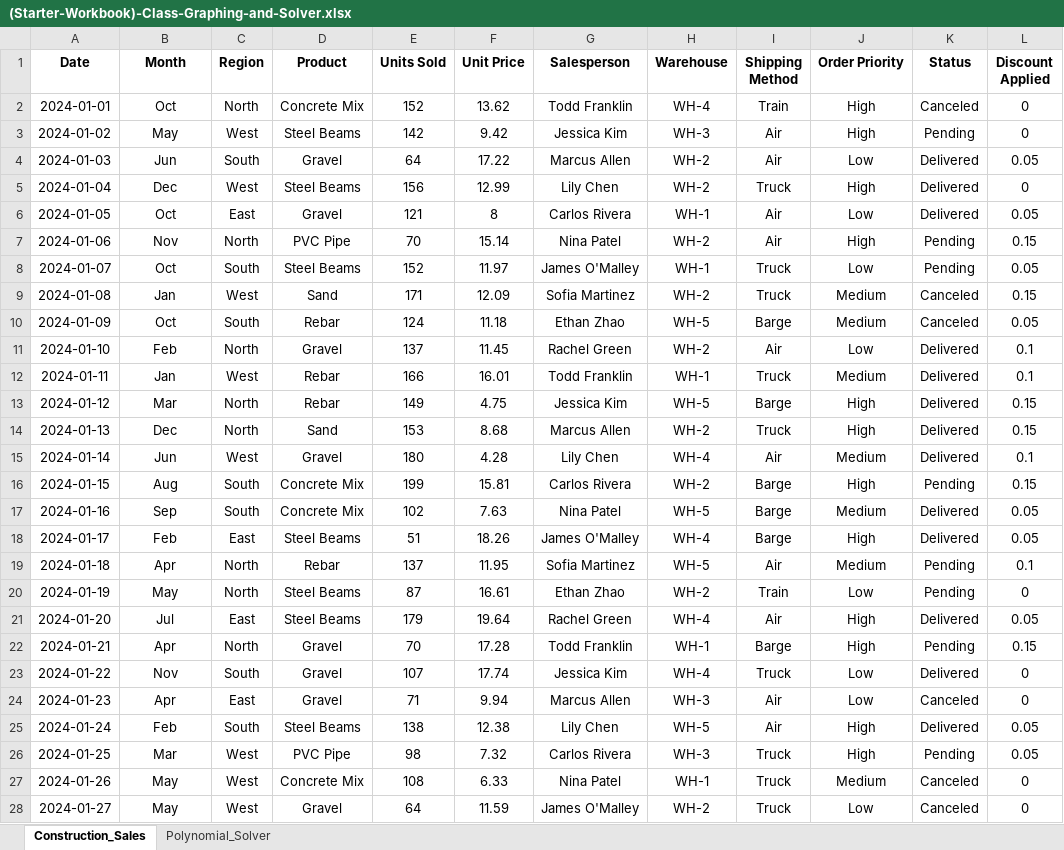
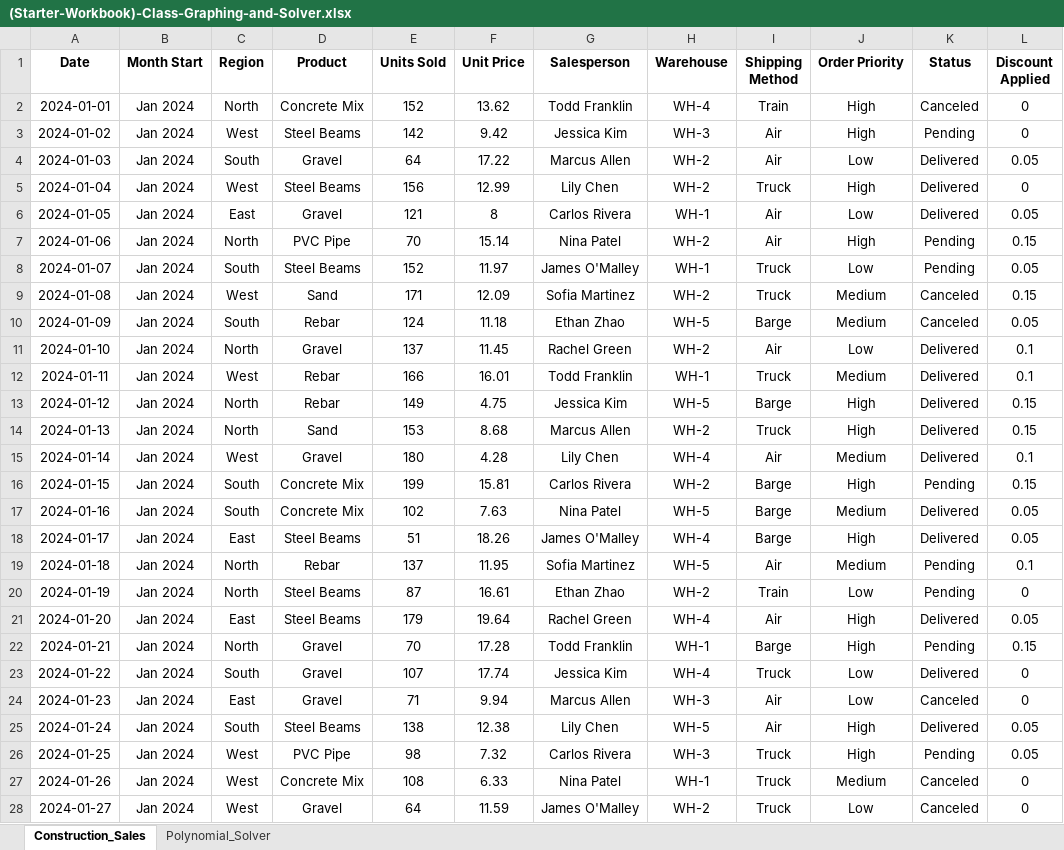
Before and after one commit to byu-cce270/content, an Excel workbook: docs/unit1/4_graphing_numsolver/(Starter-Workbook)-Class-Graphing-and-Solver.xlsx, sheet Construction_Sales, drawn as a sheet; only a part is shown; values as stored, in another font and other column widths than the file's, no borders; table styles not drawn; the diff covers the shown part only; the diff names each change by its address in the sheet, - before the commit and + after, or states it on an @@ line.

```diff
--- a/docs/unit1/4_graphing_numsolver/(Starter-Workbook)-Class-Graphing-and-Solver.xlsx (sheet Construction_Sales)
+++ b/docs/unit1/4_graphing_numsolver/(Starter-Workbook)-Class-Graphing-and-Solver.xlsx (sheet Construction_Sales)
-B1: Month
+B1: Month Start
-B2 (Month Start): Oct
+B2 (Month Start): Jan 2024
-B3 (Month Start): May
+B3 (Month Start): Jan 2024
-B4 (Month Start): Jun
+B4 (Month Start): Jan 2024
-B5 (Month Start): Dec
+B5 (Month Start): Jan 2024
-B6 (Month Start): Oct
+B6 (Month Start): Jan 2024
-B7 (Month Start): Nov
+B7 (Month Start): Jan 2024
-B8 (Month Start): Oct
+B8 (Month Start): Jan 2024
-B9 (Month Start): Jan
+B9 (Month Start): Jan 2024
-B10 (Month Start): Oct
+B10 (Month Start): Jan 2024
-B11 (Month Start): Feb
+B11 (Month Start): Jan 2024
-B12 (Month Start): Jan
+B12 (Month Start): Jan 2024
-B13 (Month Start): Mar
+B13 (Month Start): Jan 2024
-B14 (Month Start): Dec
+B14 (Month Start): Jan 2024
-B15 (Month Start): Jun
+B15 (Month Start): Jan 2024
-B16 (Month Start): Aug
+B16 (Month Start): Jan 2024
-B17 (Month Start): Sep
+B17 (Month Start): Jan 2024
-B18 (Month Start): Feb
+B18 (Month Start): Jan 2024
-B19 (Month Start): Apr
+B19 (Month Start): Jan 2024
-B20 (Month Start): May
+B20 (Month Start): Jan 2024
-B21 (Month Start): Jul
+B21 (Month Start): Jan 2024
-B22 (Month Start): Apr
+B22 (Month Start): Jan 2024
-B23 (Month Start): Nov
+B23 (Month Start): Jan 2024
-B24 (Month Start): Apr
+B24 (Month Start): Jan 2024
-B25 (Month Start): Feb
+B25 (Month Start): Jan 2024
-B26 (Month Start): Mar
+B26 (Month Start): Jan 2024
-B27:B28 (Month Start): May
+B27:B28 (Month Start): Jan 2024
```
Also changed, not shown: 973 edited cells elsewhere in this sheet, sheet Polynomial_Solver, charts or pictures, docs/unit1/4_graphing_numsolver/(Starter-Workbook)-HW-Graphing-and-Solver.xlsx, docs/unit1/4_graphing_numsolver/(Starter-Workbook)-Pre-Graphing-and-Solver.xlsx, 5 other files.
